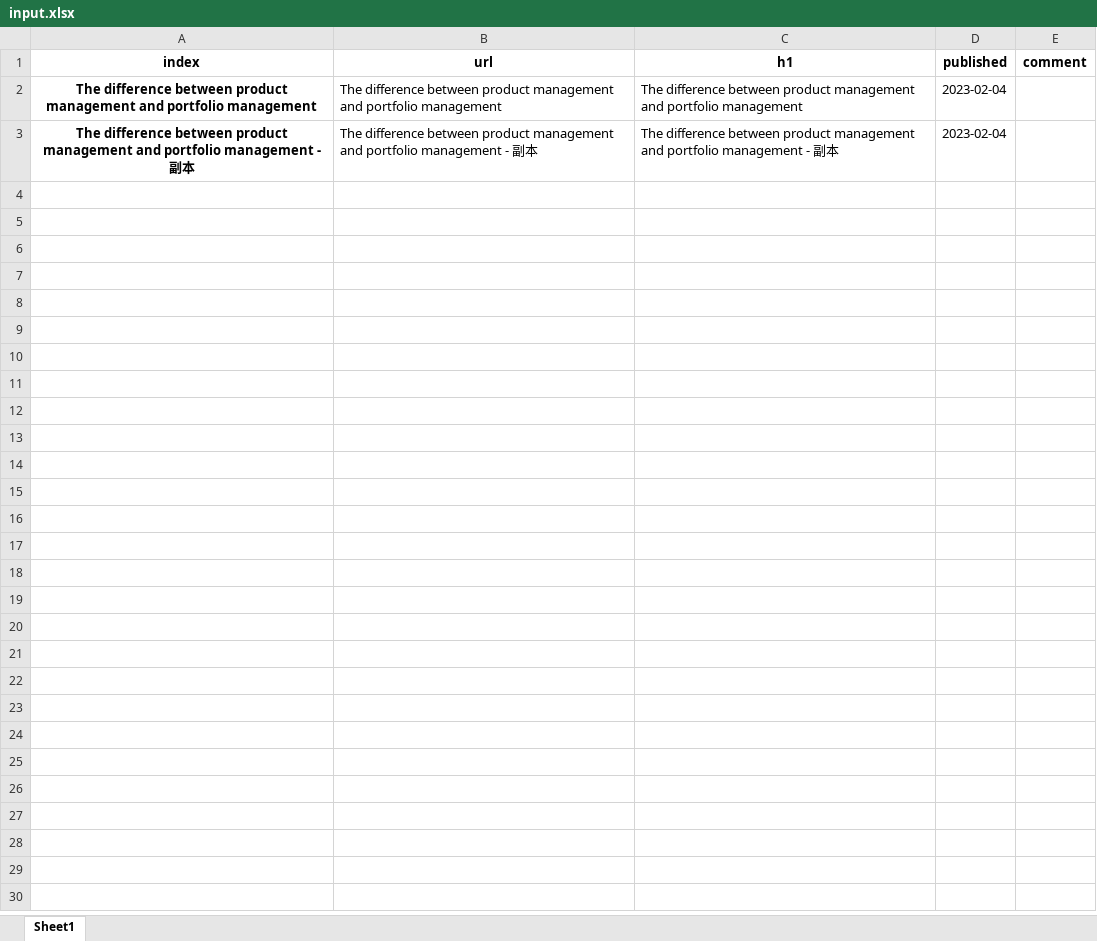
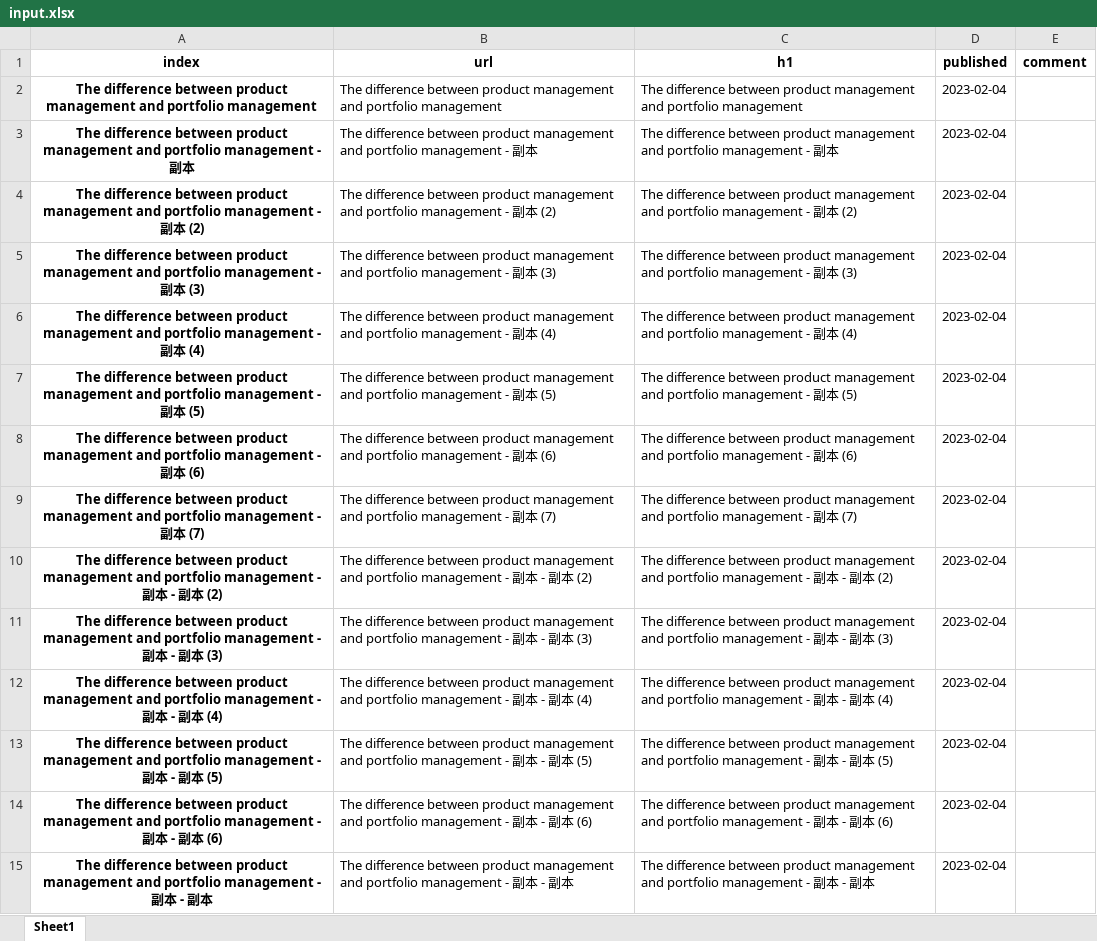
Before and after one commit to unforgiven1990/Py_Blog, an Excel workbook: careercrashcourse.com/input.xlsx, sheet Sheet1, drawn as a sheet; values as stored, in another font and other column widths than the file's, no borders; the diff names each change by its address in the sheet, - before the commit and + after, or states it on an @@ line.

```diff
--- a/careercrashcourse.com/input.xlsx (sheet Sheet1)
+++ b/careercrashcourse.com/input.xlsx (sheet Sheet1)
+row 4: The difference between product management and portfolio management - 副本 (2) | The difference between product management and portfolio management - 副本 (2) | The difference between product management and portfolio management - 副本 (2) | 2023-02-04
+row 5: The difference between product management and portfolio management - 副本 (3) | The difference between product management and portfolio management - 副本 (3) | The difference between product management and portfolio management - 副本 (3) | 2023-02-04
+row 6: The difference between product management and portfolio management - 副本 (4) | The difference between product management and portfolio management - 副本 (4) | The difference between product management and portfolio management - 副本 (4) | 2023-02-04
+row 7: The difference between product management and portfolio management - 副本 (5) | The difference between product management and portfolio management - 副本 (5) | The difference between product management and portfolio management - 副本 (5) | 2023-02-04
+row 8: The difference between product management and portfolio management - 副本 (6) | The difference between product management and portfolio management - 副本 (6) | The difference between product management and portfolio management - 副本 (6) | 2023-02-04
+row 9: The difference between product management and portfolio management - 副本 (7) | The difference between product management and portfolio management - 副本 (7) | The difference between product management and portfolio management - 副本 (7) | 2023-02-04
+row 10: The difference between product management and portfolio management - 副本 - 副本 (2) | The difference between product management and portfolio management - 副本 - 副本 (2) | The difference between product management and portfolio management - 副本 - 副本 (2) | 2023-02-04
+row 11: The difference between product management and portfolio management - 副本 - 副本 (3) | The difference between product management and portfolio management - 副本 - 副本 (3) | The difference between product management and portfolio management - 副本 - 副本 (3) | 2023-02-04
+row 12: The difference between product management and portfolio management - 副本 - 副本 (4) | The difference between product management and portfolio management - 副本 - 副本 (4) | The difference between product management and portfolio management - 副本 - 副本 (4) | 2023-02-04
+row 13: The difference between product management and portfolio management - 副本 - 副本 (5) | The difference between product management and portfolio management - 副本 - 副本 (5) | The difference between product management and portfolio management - 副本 - 副本 (5) | 2023-02-04
+row 14: The difference between product management and portfolio management - 副本 - 副本 (6) | The difference between product management and portfolio management - 副本 - 副本 (6) | The difference between product management and portfolio management - 副本 - 副本 (6) | 2023-02-04
+row 15: The difference between product management and portfolio management - 副本 - 副本 | The difference between product management and portfolio management - 副本 - 副本 | The difference between product management and portfolio management - 副本 - 副本 | 2023-02-04
```
Also changed, not shown: 21 other files.
